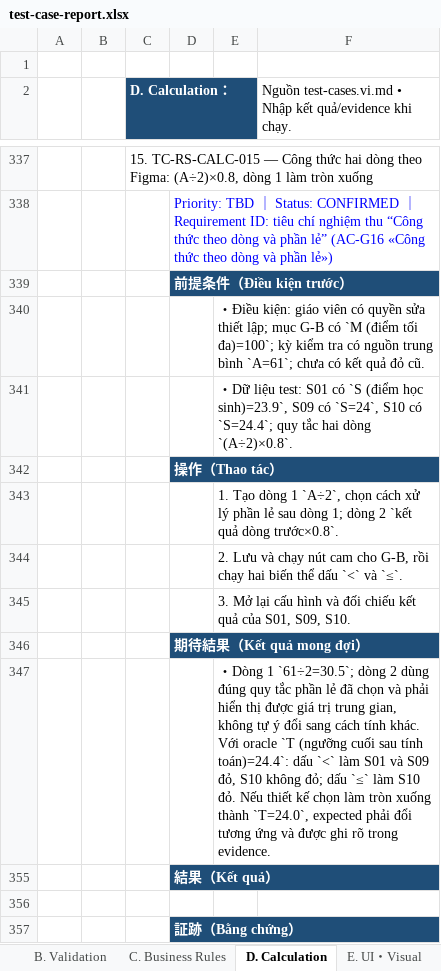
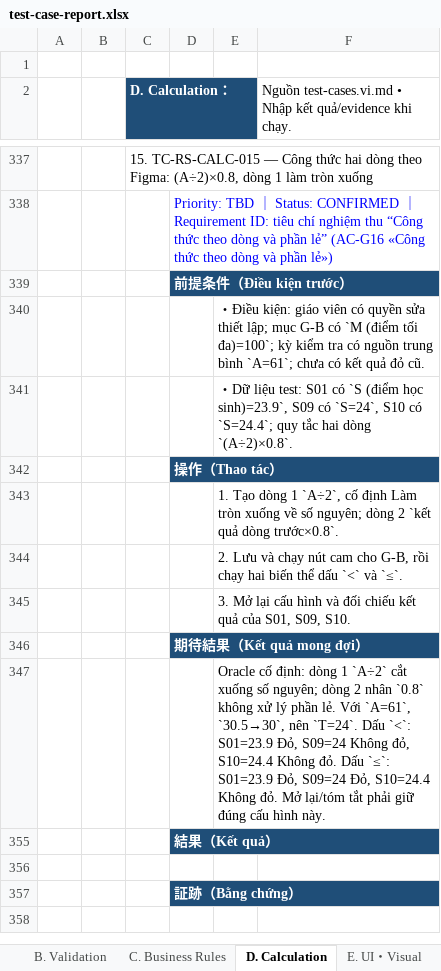
Before and after one commit to TryHand-Co-Ltd/blend-context, an Excel workbook: features/RC-001-red-score/docs/v2/test-spec/test-case-report.xlsx, sheet D. Calculation, drawn as a sheet; only a part is shown, gaps mark what is left out; the shorter side is filled out with more unchanged rows; values as stored, in another font and other column widths than the file's, no borders; the diff names each change by its address in the sheet, - before the commit and + after, or states it on an @@ line.

```diff
--- a/features/RC-001-red-score/docs/v2/test-spec/test-case-report.xlsx (sheet D. Calculation)
+++ b/features/RC-001-red-score/docs/v2/test-spec/test-case-report.xlsx (sheet D. Calculation)
-E343: …1 `A÷2`, chọn cách xử lý phần lẻ sau dòng 1; dòng 2…
+E343: …1 `A÷2`, cố định Làm tròn xuống về số nguyên; dòng 2…
-E347: ・Dòng 1 `61÷2=30.5`; dòng 2 dùng đúng quy tắc phần lẻ đã chọn và phải hiển thị được giá trị trung gian, không tự ý đổi sang cách tính khác. Với oracle `T (ngưỡng cuối sau tính toán)=24.4`: dấu `<` làm S01 và S09 đỏ, S10 không đỏ; dấu `≤` làm S10 đỏ. Nếu thiết kế chọn làm tròn xuống thành `T=24.0`, expected phải đổi tương ứng và được ghi rõ trong evidence.
+E347: Oracle cố định: dòng 1 `A÷2` cắt xuống số nguyên; dòng 2 nhân `0.8` không xử lý phần lẻ. Với `A=61`, `30.5→30`, nên `T=24`. Dấu `<`: S01=23.9 Đỏ, S09=24 Không đỏ, S10=24.4 Không đỏ. Dấu `≤`: S01=23.9 Đỏ, S09=24 Đỏ, S10=24.4 Không đỏ. Mở lại/tóm tắt phải giữ đúng cấu hình này.
```
Also changed, not shown: sheet Run Log, sheet Cases, sheet Data, sheet A. Functional, other sheet tabs, 6 other files.
